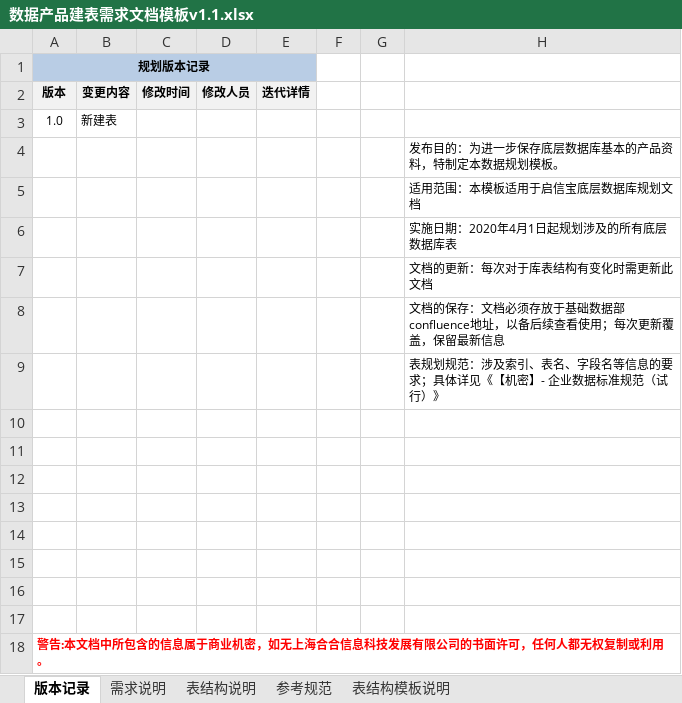
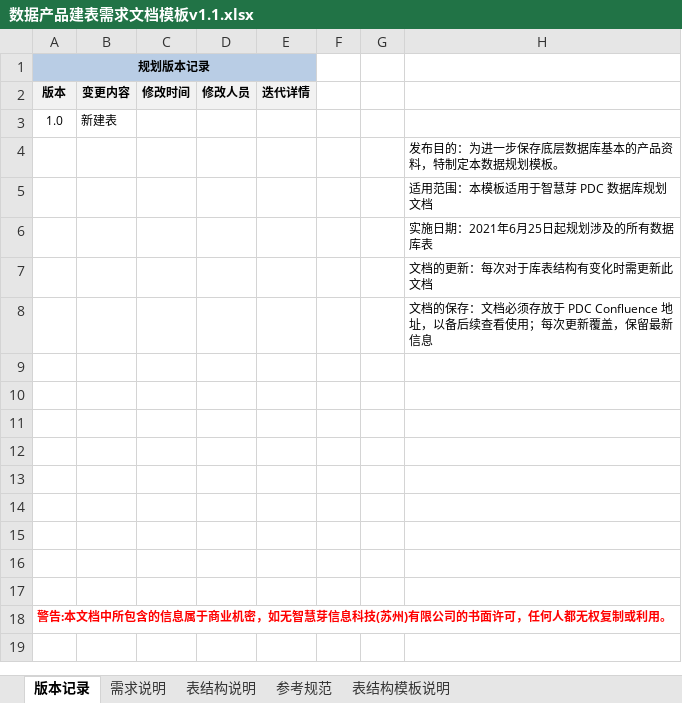
Before and after one commit to zhiweio/sqlgen, an Excel workbook: doc/数据产品建表需求文档模板v1.1.xlsx, sheet 版本记录, drawn as a sheet; values as stored, in another font and other column widths than the file's, no borders; removed rows and columns are numbered as before the commit, all else as after; the diff names each change by its address in the sheet, - before the commit and + after, or states it on an @@ line.

```diff
--- a/doc/数据产品建表需求文档模板v1.1.xlsx (sheet 版本记录)
+++ b/doc/数据产品建表需求文档模板v1.1.xlsx (sheet 版本记录)
-H5: 适用范围：本模板适用于启信宝底层数据库规划文档
+H5: 适用范围：本模板适用于智慧芽 PDC 数据库规划文档
-H6: 实施日期：2020年4月1日起规划涉及的所有底层数据库表
+H6: 实施日期：2021年6月25日起规划涉及的所有数据库表
-H8: …须存放于基础数据部confluence地址，以…
+H8: …须存放于 PDC Confluence 地址，以…
-row 9:  |  |  |  |  |  |  | 表规划规范：涉及索引、表名、字段名等信息的要求；具体详见《【机密】- 企业数据标准规范（试行）》
+row 17: (empty)
-A18 (版本): …密，如无上海合合信息科技发展有限公司…
+A18 (版本): …密，如无智慧芽信息科技(苏州)有限公司…
```
Also changed, not shown: sheet 参考规范, 2 other files.
